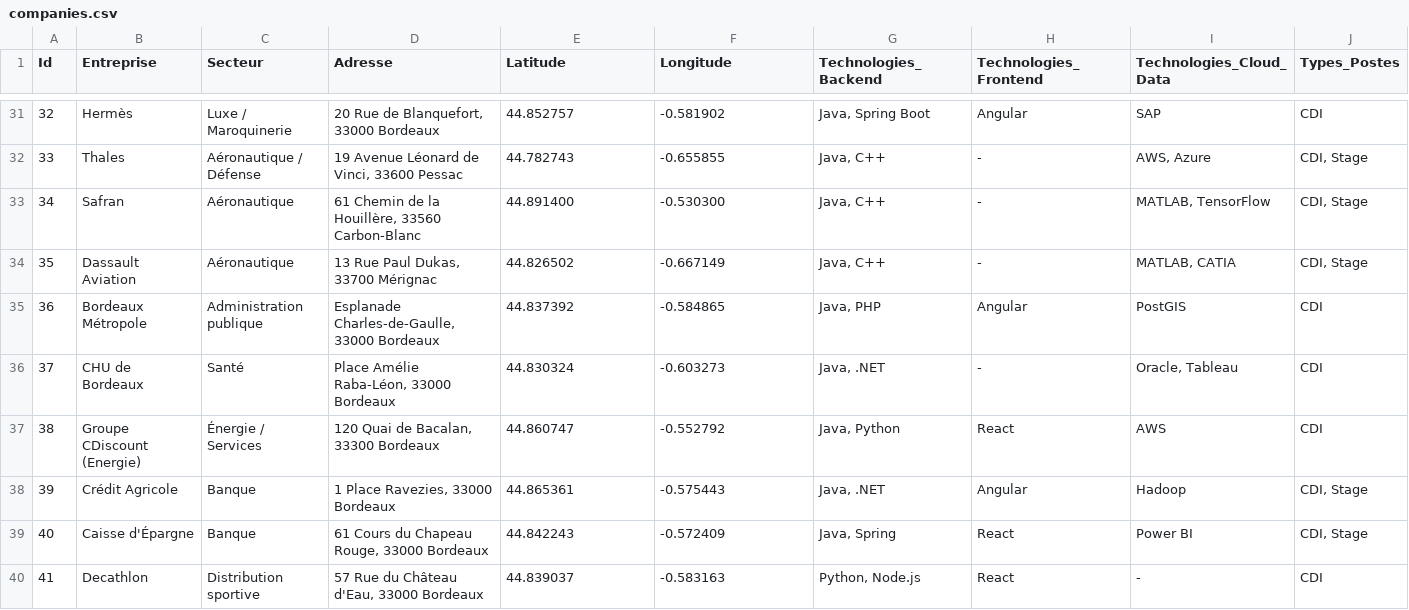
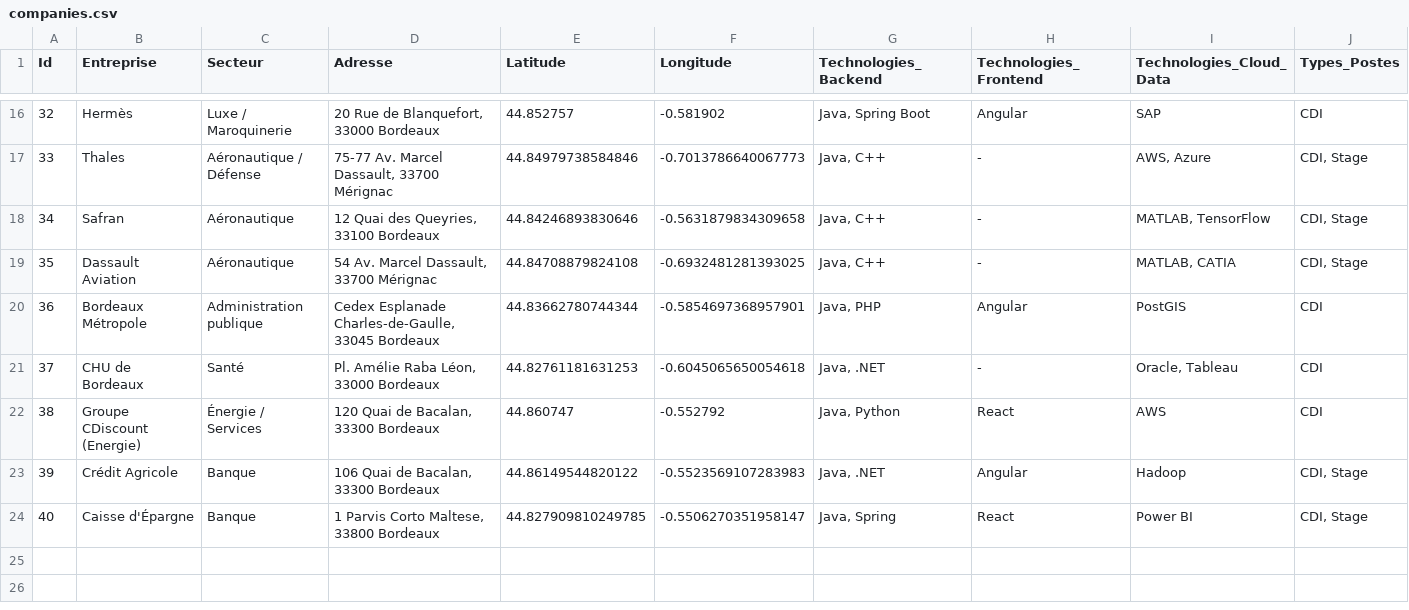
Before and after one commit to BidaudA/mapping_entreprises, a CSV file: src/data/companies.csv, drawn as a sheet; only a part is shown, gaps mark what is left out; the diff covers the shown part only.

```diff
--- a/src/data/companies.csv
+++ b/src/data/companies.csv
@@ -31,10 +16,9 @@
 32;Hermès;Luxe / Maroquinerie;20 Rue de Blanquefort, 33000 Bordeaux;44.852757;-0.581902;Java, Spring Boot;Angular;SAP;CDI
-33;Thales;Aéronautique / Défense;19 Avenue Léonard de Vinci, 33600 Pessac;44.782743;-0.655855;Java, C++;-;AWS, Azure;CDI, Stage
-34;Safran;Aéronautique;61 Chemin de la Houillère, 33560 Carbon-Blanc;44.891400;-0.530300;Java, C++;-;MATLAB, TensorFlow;CDI, Stage
-35;Dassault Aviation;Aéronautique;13 Rue Paul Dukas, 33700 Mérignac;44.826502;-0.667149;Java, C++;-;MATLAB, CATIA;CDI, Stage
-36;Bordeaux Métropole;Administration publique;Esplanade Charles-de-Gaulle, 33000 Bordeaux;44.837392;-0.584865;Java, PHP;Angular;PostGIS;CDI
-37;CHU de Bordeaux;Santé;Place Amélie Raba-Léon, 33000 Bordeaux;44.830324;-0.603273;Java, .NET;-;Oracle, Tableau;CDI
+33;Thales;Aéronautique / Défense;75-77 Av. Marcel Dassault, 33700 Mérignac;44.84979738584846;-0.7013786640067773;Java, C++;-;AWS, Azure;CDI, Stage
+34;Safran;Aéronautique;12 Quai des Queyries, 33100 Bordeaux;44.84246893830646;-0.5631879834309658;Java, C++;-;MATLAB, TensorFlow;CDI, Stage
+35;Dassault Aviation;Aéronautique;54 Av. Marcel Dassault, 33700 Mérignac;44.84708879824108;-0.6932481281393025;Java, C++;-;MATLAB, CATIA;CDI, Stage
+36;Bordeaux Métropole;Administration publique;Cedex Esplanade Charles-de-Gaulle, 33045 Bordeaux;44.83662780744344;-0.5854697368957901;Java, PHP;Angular;PostGIS;CDI
+37;CHU de Bordeaux;Santé;Pl. Amélie Raba Léon, 33000 Bordeaux;44.82761181631253;-0.6045065650054618;Java, .NET;-;Oracle, Tableau;CDI
 38;Groupe CDiscount (Energie);Énergie / Services;120 Quai de Bacalan, 33300 Bordeaux;44.860747;-0.552792;Java, Python;React;AWS;CDI
-39;Crédit Agricole;Banque;1 Place Ravezies, 33000 Bordeaux;44.865361;-0.575443;Java, .NET;Angular;Hadoop;CDI, Stage
-40;Caisse d'Épargne;Banque;61 Cours du Chapeau Rouge, 33000 Bordeaux;44.842243;-0.572409;Java, Spring;React;Power BI;CDI, Stage
-41;Decathlon;Distribution sportive;57 Rue du Château d'Eau, 33000 Bordeaux;44.839037;-0.583163;Python, Node.js;React;-;CDI
+39;Crédit Agricole;Banque;106 Quai de Bacalan, 33300 Bordeaux;44.86149544820122;-0.5523569107283983;Java, .NET;Angular;Hadoop;CDI, Stage
+40;Caisse d'Épargne;Banque;1 Parvis Corto Maltese, 33800 Bordeaux;44.827909810249785;-0.5506270351958147;Java, Spring;React;Power BI;CDI, Stage
```
Also changed, not shown: 15 removed rows and 18 edited cells elsewhere in this file, 2 other files.
